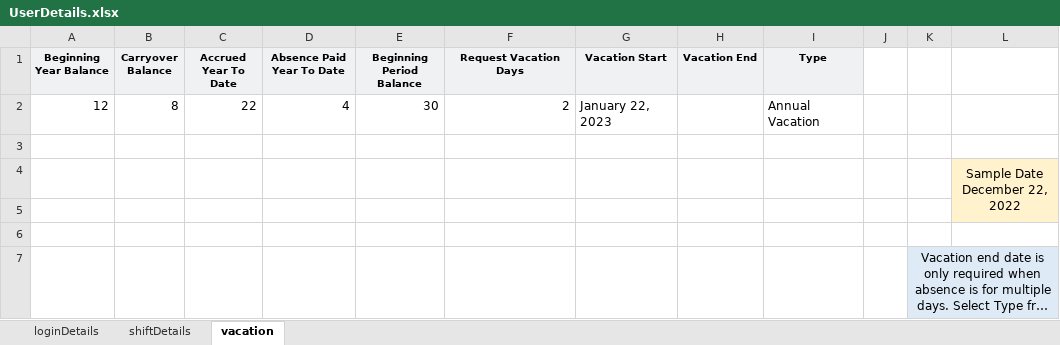
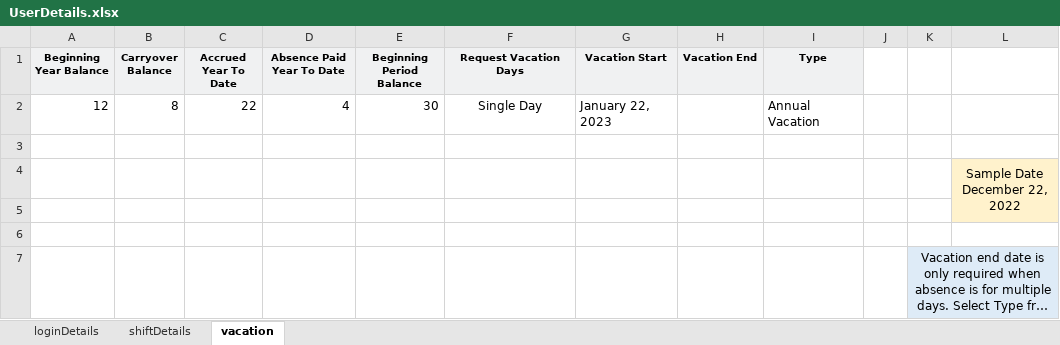
Before and after one commit to audi4avik/Workday, an Excel workbook: Input/UserDetails.xlsx, sheet vacation, drawn as a sheet; long unchanged cells end in …; values as stored, in another font and other column widths than the file's, no borders; the diff names each change by its address in the sheet, - before the commit and + after, or states it on an @@ line.

Commit message:
TC_04 - Absence script modified for requesting multiple days

```diff
--- a/Input/UserDetails.xlsx (sheet vacation)
+++ b/Input/UserDetails.xlsx (sheet vacation)
-F2 (Request Vacation Days): 2
+F2 (Request Vacation Days): Single Day
-F2 alignment: right
+F2 alignment: center
```
Also changed, not shown: 2 other files.
